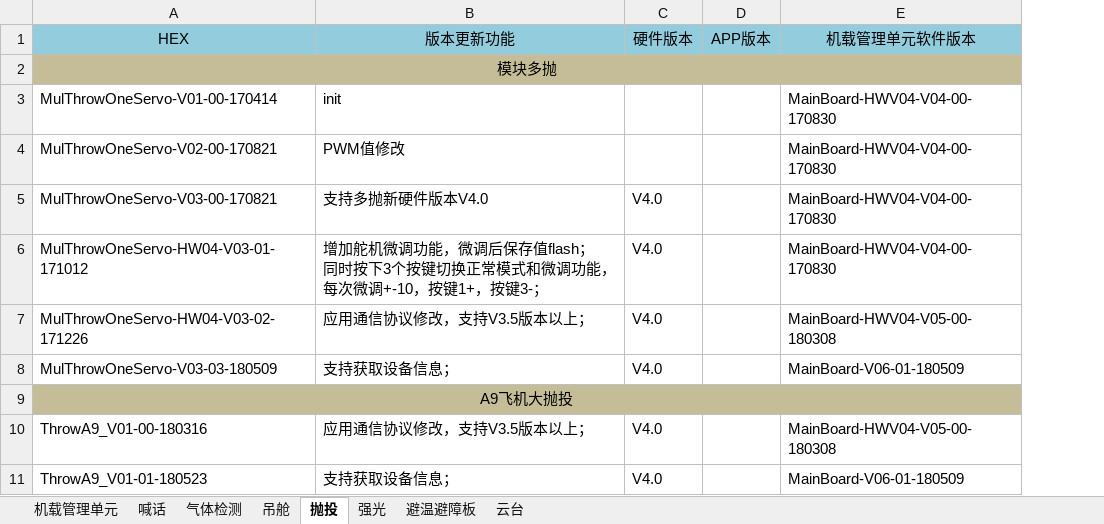
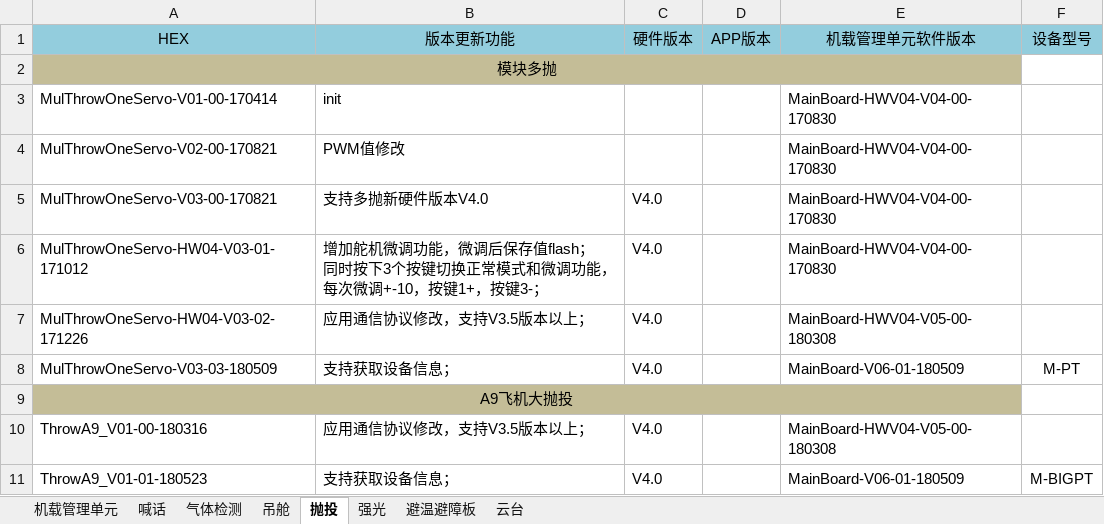
Before and after one commit to ZKRT/Upgrade_Program_Document, an Excel workbook: hex文件/中科瑞泰电子软件版本信息.xlsx, sheet 抛投, drawn as a sheet; values as stored, in another font and other column widths than the file's, no borders; the diff names each change by its address in the sheet, - before the commit and + after, or states it on an @@ line.

```diff
--- a/hex文件/中科瑞泰电子软件版本信息.xlsx (sheet 抛投)
+++ b/hex文件/中科瑞泰电子软件版本信息.xlsx (sheet 抛投)
+column F (设备型号), rows 8-11: M-PT |  |  | M-BIGPT
```
Also changed, not shown: sheet 强光, sheet 气体检测, sheet 吊舱, sheet 喊话, sheet 机载管理单元, sheet 避温避障板.
